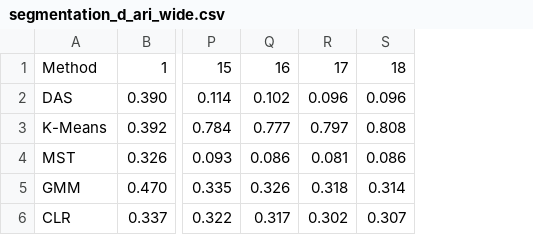
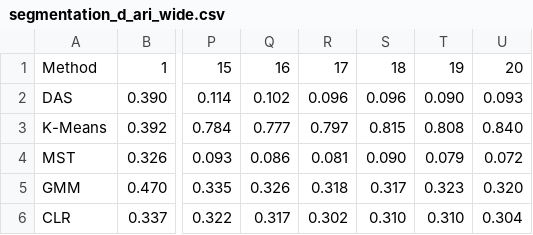
Before and after one commit to KeLiChloe/DAS-Simulation, a CSV file: exp_oct_2026/discrete/varying_d/set_1_policy_tree_depth_2/segmentation_d_ari_wide.csv, drawn as a sheet; only a part is shown, gaps mark what is left out; the diff names each change by its address in the sheet, - before the commit and + after, or states it on an @@ line.

```diff
--- a/exp_oct_2026/discrete/varying_d/set_1_policy_tree_depth_2/segmentation_d_ari_wide.csv
+++ b/exp_oct_2026/discrete/varying_d/set_1_policy_tree_depth_2/segmentation_d_ari_wide.csv
+column T, rows 1-6: 19 | 0.090 | 0.808 | 0.079 | 0.323 | 0.310
+column U, rows 1-6: 20 | 0.093 | 0.840 | 0.072 | 0.320 | 0.304
-S3: 0.808
+S3: 0.815
-S4: 0.086
+S4: 0.090
-S5: 0.314
+S5: 0.317
-S6: 0.307
+S6: 0.310
```
Also changed, not shown: exp_oct_2026/discrete/varying_K/set_1_policy_tree_depth_2/segmentation_K_ari_nmi.csv, exp_oct_2026/discrete/varying_K/set_2_policy_tree_depth_2/curves.csv, 44 other files.
